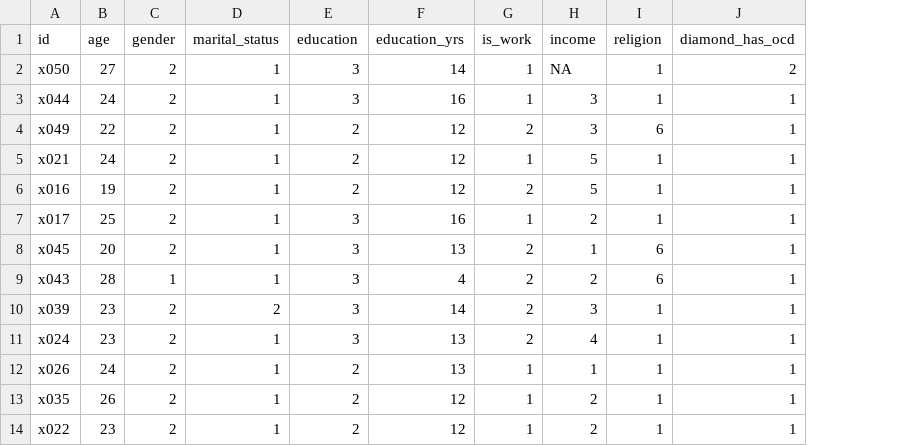
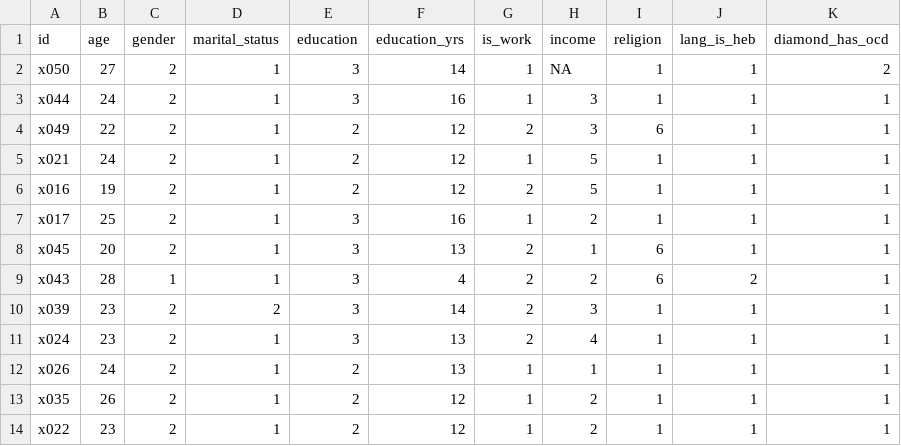
Before and after one commit to eladzlot/CTSI-2025-public, a CSV file: data/ocd.demog.csv, drawn as a sheet; only a part is shown; the diff names each change by its address in the sheet, - before the commit and + after, or states it on an @@ line.

```diff
--- a/data/ocd.demog.csv
+++ b/data/ocd.demog.csv
+column J (lang_is_heb), rows 2-14: 1 | 1 | 1 | 1 | 1 | 1 | 1 | 2 | 1 | 1 | 1 | 1 | 1
```
Also changed, not shown: data/sticsa.demog.csv, 6 other files.
